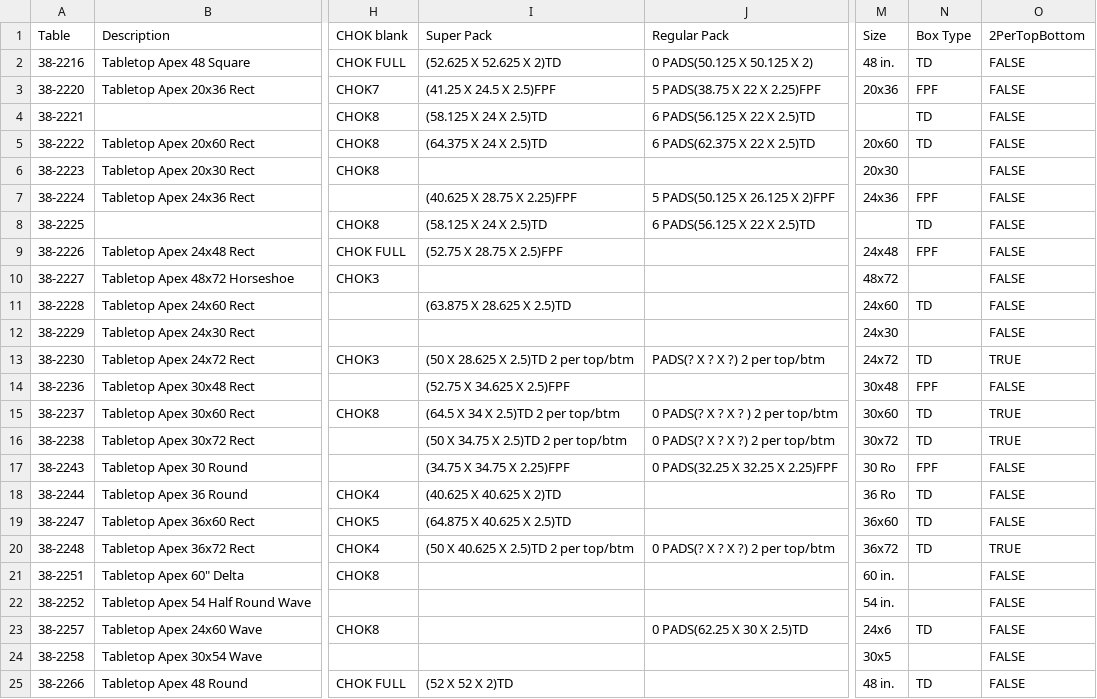
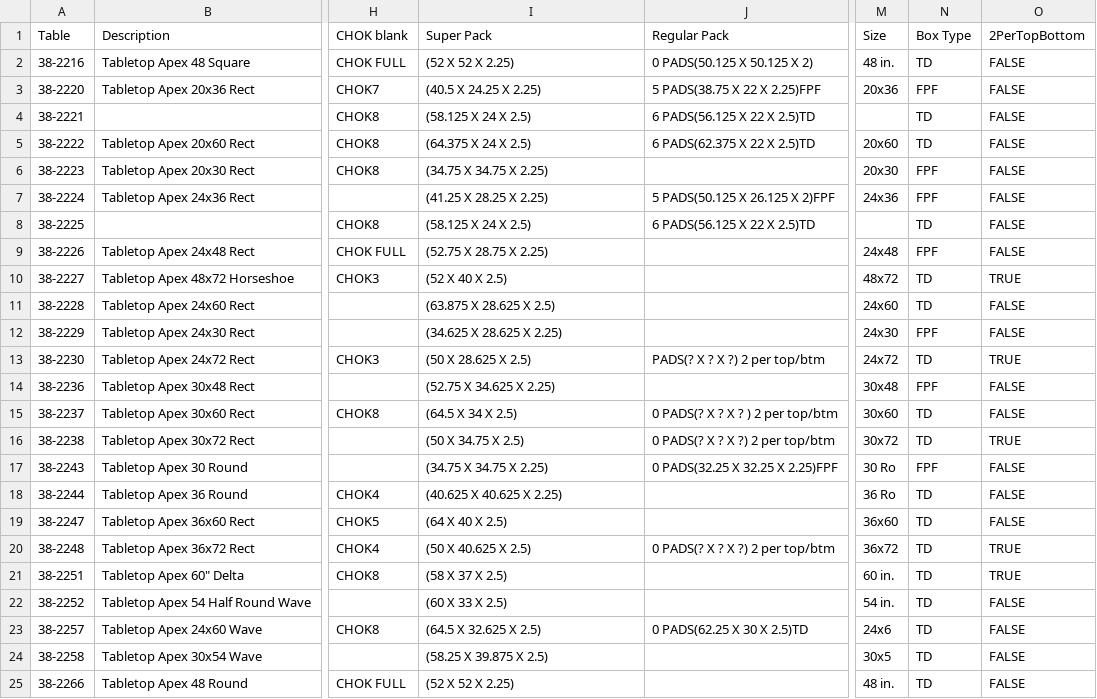
Before and after one commit to sg-p4x347/Efficient-Automatic-Traveler-System, a CSV file: Efficient Automatic Traveler System/bin/Debug/Table Reference.csv, drawn as a sheet; only a part is shown, gaps mark what is left out; the diff covers the shown part only; the diff names each change by its address in the sheet, - before the commit and + after, or states it on an @@ line.

Commit message:
noting

```diff
--- a/Efficient Automatic Traveler System/bin/Debug/Table Reference.csv
+++ b/Efficient Automatic Traveler System/bin/Debug/Table Reference.csv
-I2 (Super Pack): (52.625 X 52.625 X 2)TD
+I2 (Super Pack): (52 X 52 X 2.25)
-I3 (Super Pack): (41.25 X 24.5 X 2.5)FPF
+I3 (Super Pack): (40.5 X 24.25 X 2.25)
-I4 (Super Pack): (58.125 X 24 X 2.5)TD
+I4 (Super Pack): (58.125 X 24 X 2.5)
-I5 (Super Pack): (64.375 X 24 X 2.5)TD
+I5 (Super Pack): (64.375 X 24 X 2.5)
-I6 (Super Pack): (empty)
+I6 (Super Pack): (34.75 X 34.75 X 2.25)
-N6 (Box Type): (empty)
+N6 (Box Type): FPF
-I7 (Super Pack): (40.625 X 28.75 X 2.25)FPF
+I7 (Super Pack): (41.25 X 28.25 X 2.25)
-I8 (Super Pack): (58.125 X 24 X 2.5)TD
+I8 (Super Pack): (58.125 X 24 X 2.5)
-I9 (Super Pack): (52.75 X 28.75 X 2.5)FPF
+I9 (Super Pack): (52.75 X 28.75 X 2.25)
-I10 (Super Pack): (empty)
+I10 (Super Pack): (52 X 40 X 2.5)
-N10 (Box Type): (empty)
+N10 (Box Type): TD
-O10 (2PerTopBottom): FALSE
+O10 (2PerTopBottom): TRUE
-I11 (Super Pack): (63.875 X 28.625 X 2.5)TD
+I11 (Super Pack): (63.875 X 28.625 X 2.5)
-I12 (Super Pack): (empty)
+I12 (Super Pack): (34.625 X 28.625 X 2.25)
-N12 (Box Type): (empty)
+N12 (Box Type): FPF
-I13 (Super Pack): (50 X 28.625 X 2.5)TD 2 per top/btm
+I13 (Super Pack): (50 X 28.625 X 2.5)
-I14 (Super Pack): (52.75 X 34.625 X 2.5)FPF
+I14 (Super Pack): (52.75 X 34.625 X 2.25)
-I15 (Super Pack): (64.5 X 34 X 2.5)TD 2 per top/btm
+I15 (Super Pack): (64.5 X 34 X 2.5)
-O15 (2PerTopBottom): TRUE
+O15 (2PerTopBottom): FALSE
-I16 (Super Pack): (50 X 34.75 X 2.5)TD 2 per top/btm
+I16 (Super Pack): (50 X 34.75 X 2.5)
-I17 (Super Pack): (34.75 X 34.75 X 2.25)FPF
+I17 (Super Pack): (34.75 X 34.75 X 2.25)
-I18 (Super Pack): (40.625 X 40.625 X 2)TD
+I18 (Super Pack): (40.625 X 40.625 X 2.25)
-I19 (Super Pack): (64.875 X 40.625 X 2.5)TD
+I19 (Super Pack): (64 X 40 X 2.5)
-I20 (Super Pack): (50 X 40.625 X 2.5)TD 2 per top/btm
+I20 (Super Pack): (50 X 40.625 X 2.5)
-I21 (Super Pack): (empty)
+I21 (Super Pack): (58 X 37 X 2.5)
-N21:N22 (Box Type): (empty)
+N21:N22 (Box Type): TD
-O21 (2PerTopBottom): FALSE
+O21 (2PerTopBottom): TRUE
-I22 (Super Pack): (empty)
+I22 (Super Pack): (60 X 33 X 2.5)
-I23 (Super Pack): (empty)
+I23 (Super Pack): (64.5 X 32.625 X 2.5)
-I24 (Super Pack): (empty)
+I24 (Super Pack): (58.25 X 39.875 X 2.5)
-N24 (Box Type): (empty)
+N24 (Box Type): TD
-I25 (Super Pack): (52 X 52 X 2)TD
+I25 (Super Pack): (52 X 52 X 2.25)
```
Also changed, not shown: 65 edited cells elsewhere in this file.
